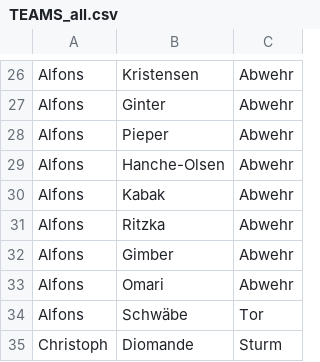
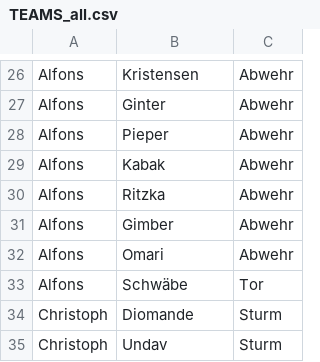
Before and after one commit to ternes90/comunio, a CSV file: data/TEAMS_all.csv, drawn as a sheet; only a part is shown, gaps mark what is left out; the shorter side is filled out with more unchanged rows.

```diff
--- a/data/TEAMS_all.csv
+++ b/data/TEAMS_all.csv
@@ -28,3 +28,2 @@ Alfons;Ginter;Abwehr
 Alfons;Pieper;Abwehr
-Alfons;Hanche-Olsen;Abwehr
 Alfons;Kabak;Abwehr
```
Also changed, not shown: data/COMP_TM_RESTZEIT.csv, data/LI_player_profiles.csv, 4 other files.
